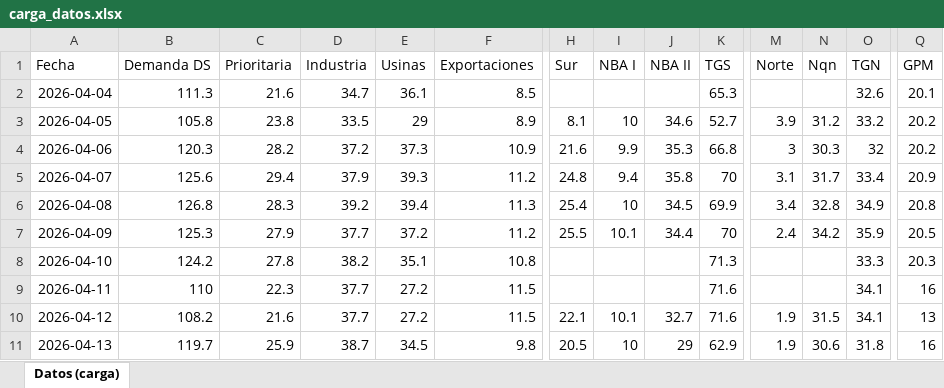
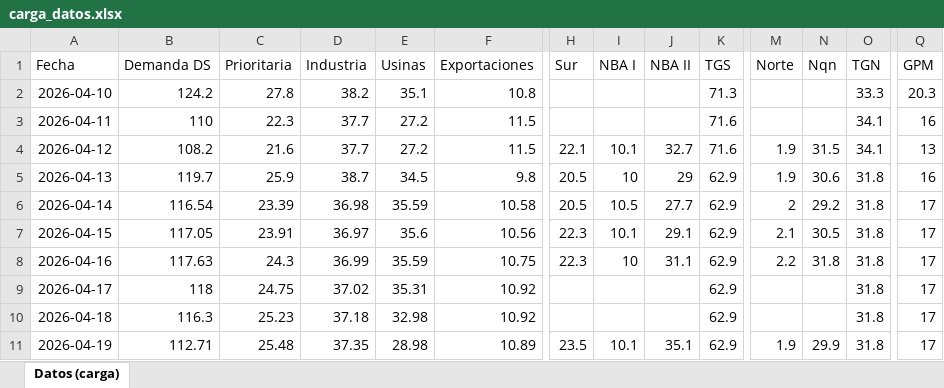
Before and after one commit to mpodeley/estado-del-sistema, an Excel workbook: public/data/carga_datos.xlsx, sheet Datos (carga), drawn as a sheet; only a part is shown, gaps mark what is left out; the shorter side is filled out with more unchanged rows; values as stored, in another font and other column widths than the file's, no borders; removed rows and columns are numbered as before the commit, all else as after; rows hold the shown columns only; the diff covers the shown part only; the diff names each change by its address in the sheet, - before the commit and + after, or states it on an @@ line.

```diff
--- a/public/data/carga_datos.xlsx (sheet Datos (carga))
+++ b/public/data/carga_datos.xlsx (sheet Datos (carga))
-row 2: 2026-04-04 | 111.3 | 21.6 | 34.7 | 36.1 | 8.5 |  |  |  | 65.3 |  |  | 32.6 | 20.1
-row 3: 2026-04-05 | 105.8 | 23.8 | 33.5 | 29 | 8.9 | 8.1 | 10 | 34.6 | 52.7 | 3.9 | 31.2 | 33.2 | 20.2
-row 4: 2026-04-06 | 120.3 | 28.2 | 37.2 | 37.3 | 10.9 | 21.6 | 9.9 | 35.3 | 66.8 | 3 | 30.3 | 32 | 20.2
-row 5: 2026-04-07 | 125.6 | 29.4 | 37.9 | 39.3 | 11.2 | 24.8 | 9.4 | 35.8 | 70 | 3.1 | 31.7 | 33.4 | 20.9
-row 6: 2026-04-08 | 126.8 | 28.3 | 39.2 | 39.4 | 11.3 | 25.4 | 10 | 34.5 | 69.9 | 3.4 | 32.8 | 34.9 | 20.8
-row 7: 2026-04-09 | 125.3 | 27.9 | 37.7 | 37.2 | 11.2 | 25.5 | 10.1 | 34.4 | 70 | 2.4 | 34.2 | 35.9 | 20.5
```
Also changed, not shown: 6 added rows and 79 edited cells elsewhere in this sheet, 30 other files.
